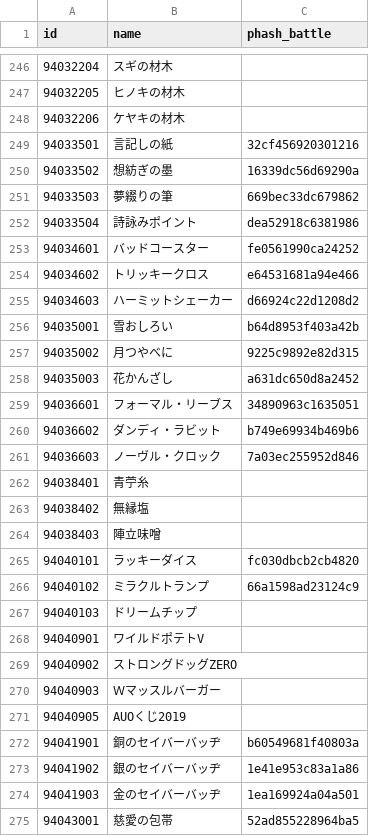
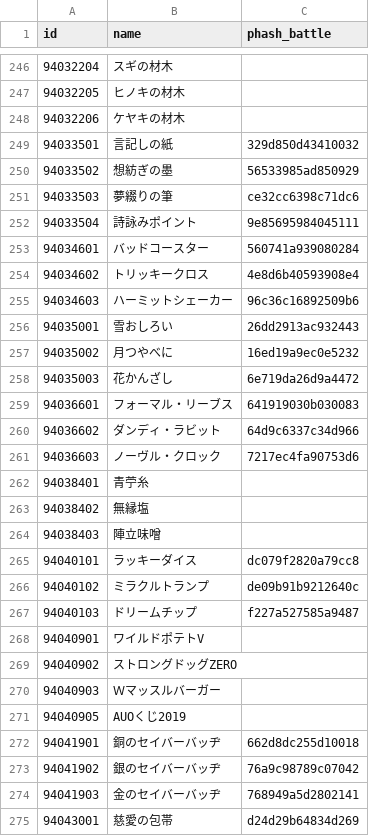
Before and after one commit to fgosc/fgoscdata, a CSV file: hash_battle.csv, drawn as a sheet; only a part is shown, gaps mark what is left out; the diff covers the shown part only.

Commit message:
phash_battleの取得位置変更

```diff
--- a/hash_battle.csv
+++ b/hash_battle.csv
@@ -248,15 +248,15 @@ id,name,phash_battle
 94032206,ケヤキの材木,
-94033501,言記しの紙,32cf456920301216
-94033502,想紡ぎの墨,16339dc56d69290a
-94033503,夢綴りの筆,669bec33dc679862
-94033504,詩詠みポイント,dea52918c6381986
-94034601,バッドコースター,fe0561990ca24252
-94034602,トリッキークロス,e64531681a94e466
-94034603,ハーミットシェーカー,d66924c22d1208d2
-94035001,雪おしろい,b64d8953f403a42b
-94035002,月つやべに,9225c9892e82d315
-94035003,花かんざし,a631dc650d8a2452
-94036601,フォーマル・リーブス,34890963c1635051
-94036602,ダンディ・ラビット,b749e69934b469b6
-94036603,ノーヴル・クロック,7a03ec255952d846
+94033501,言記しの紙,329d850d43410032
+94033502,想紡ぎの墨,56533985ad850929
+94033503,夢綴りの筆,ce32cc6398c71dc6
+94033504,詩詠みポイント,9e85695984045111
+94034601,バッドコースター,560741a939080284
+94034602,トリッキークロス,4e8d6b40593908e4
+94034603,ハーミットシェーカー,96c36c16892509b6
+94035001,雪おしろい,26dd2913ac932443
+94035002,月つやべに,16ed19a9ec0e5232
+94035003,花かんざし,6e719da26d9a4472
+94036601,フォーマル・リーブス,641919030b030083
+94036602,ダンディ・ラビット,64d9c6337c34d966
+94036603,ノーヴル・クロック,7217ec4fa90753d6
 94038401,青苧糸,
@@ -264,5 +264,5 @@ id,name,phash_battle
 94038403,陣立味噌,
-94040101,ラッキーダイス,fc030dbcb2cb4820
-94040102,ミラクルトランプ,66a1598ad23124c9
-94040103,ドリームチップ,
+94040101,ラッキーダイス,dc079f2820a79cc8
+94040102,ミラクルトランプ,de09b91b9212640c
+94040103,ドリームチップ,f227a527585a9487
 94040901,ワイルドポテトV,
@@ -271,5 +271,5 @@ id,name,phash_battle
 94040905,AUOくじ2019,
-94041901,銅のセイバーバッヂ,b60549681f40803a
-94041902,銀のセイバーバッヂ,1e41e953c83a1a86
-94041903,金のセイバーバッヂ,1ea169924a04a501
-94043001,慈愛の包帯,52ad855228964ba5
+94041901,銅のセイバーバッヂ,662d8dc255d10018
+94041902,銀のセイバーバッヂ,76a9c98789c07042
+94041903,金のセイバーバッヂ,768949a5d2802141
+94043001,慈愛の包帯,d24d29b64834d269
```
Also changed, not shown: 119 edited cells elsewhere in this file, 1 other file.
